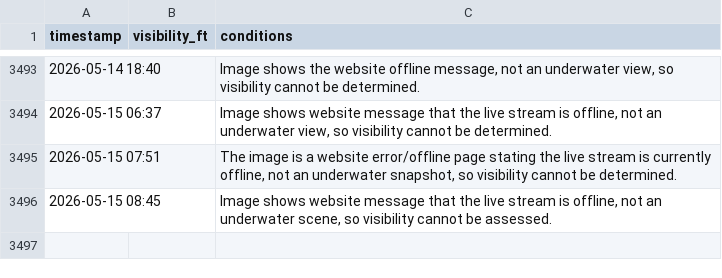
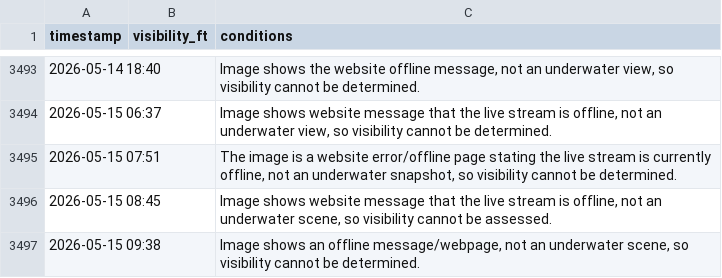
Before and after one commit to haraschax/underwaterviz, a CSV file: docs/visibility.csv, drawn as a sheet; only a part is shown, gaps mark what is left out.

```diff
--- a/docs/visibility.csv
+++ b/docs/visibility.csv
@@ -3496 +3496,2 @@ timestamp,visibility_ft,conditions
 2026-05-15 08:45,,"Image shows website message that the live stream is offline, not an underwater scene, so visibility cannot be assessed."
+2026-05-15 09:38,,"Image shows an offline message/webpage, not an underwater scene, so visibility cannot be determined."
```
Also changed, not shown: 4 other files.
